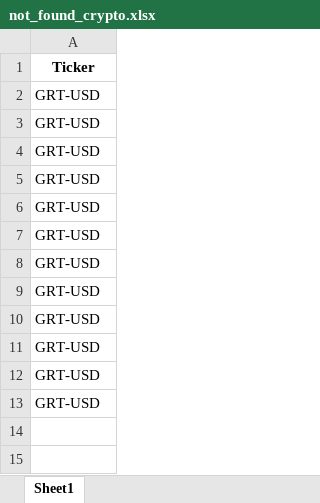
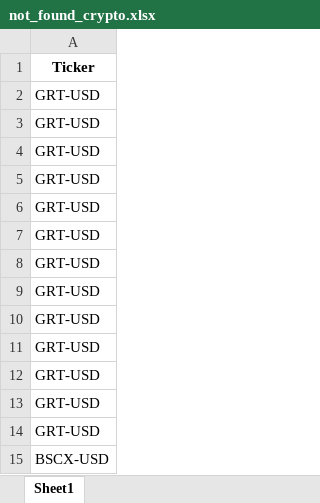
Before and after one commit to maxruffo/XLSX_Data_Stock_Crypto_Data, an Excel workbook: errors/runtime/not_found_crypto.xlsx, sheet Sheet1, drawn as a sheet; values as stored, in another font and other column widths than the file's, no borders; the diff names each change by its address in the sheet, - before the commit and + after, or states it on an @@ line.

```diff
--- a/errors/runtime/not_found_crypto.xlsx (sheet Sheet1)
+++ b/errors/runtime/not_found_crypto.xlsx (sheet Sheet1)
+row 14: GRT-USD
+row 15: BSCX-USD
```
Also changed, not shown: errors/runtime/not_found_stock.xlsx, 2 other files.
